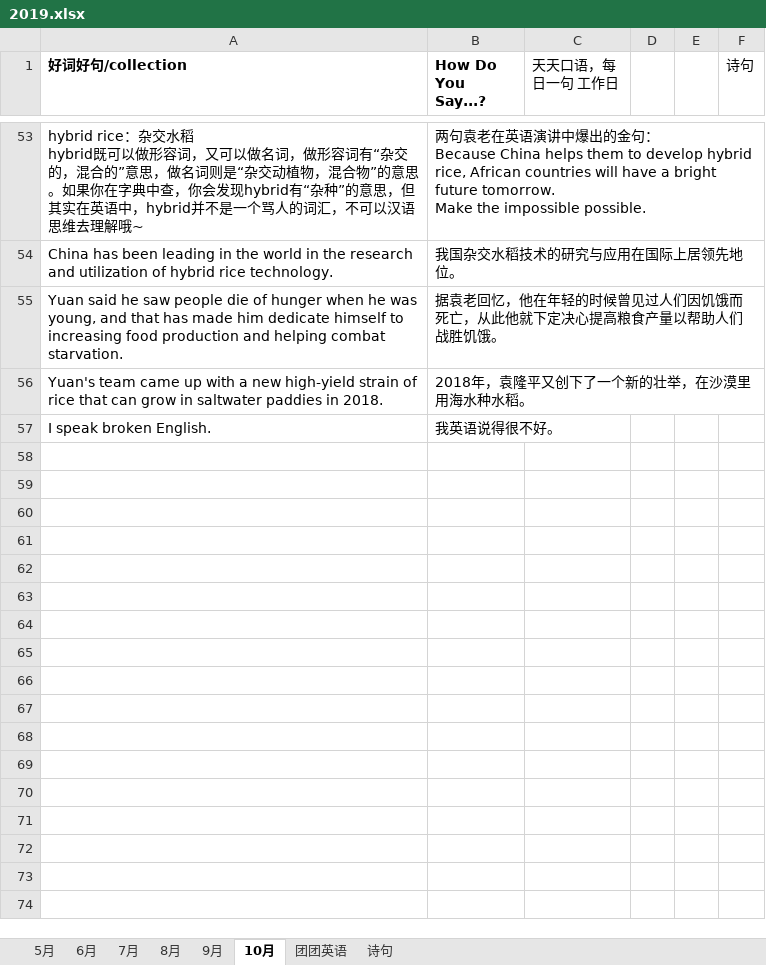
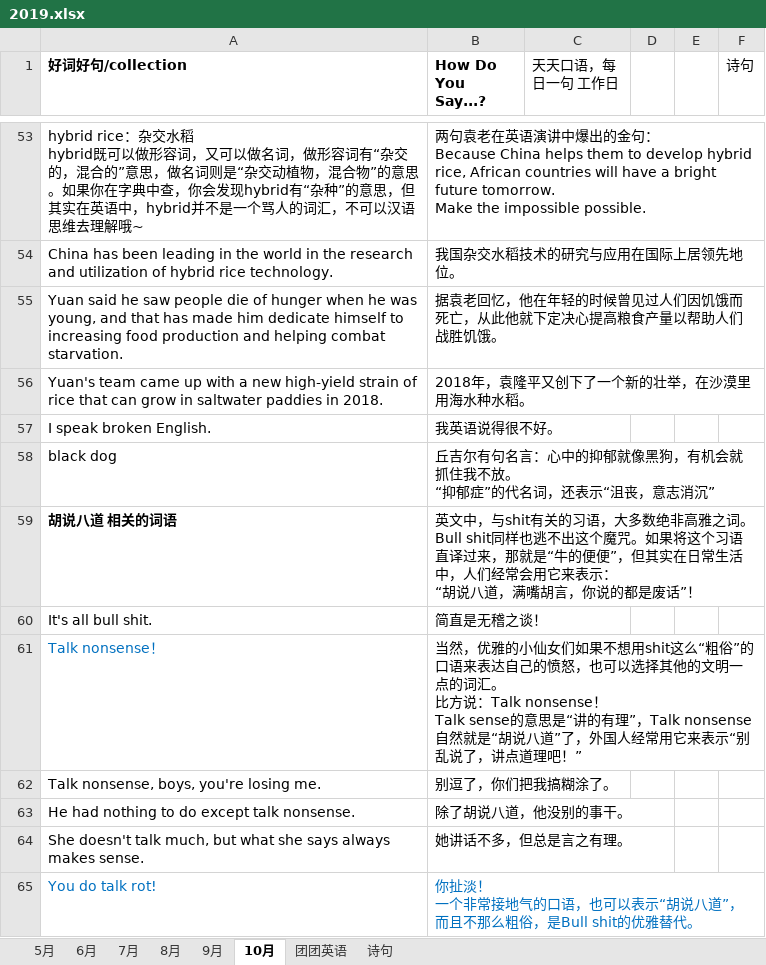
Before and after one commit to happyhani/studyEnglish, an Excel workbook: 2019.xlsx, sheet 10月, drawn as a sheet; only a part is shown, gaps mark what is left out; values as stored, in another font and other column widths than the file's, no borders; ↵ is a line break in a cell; the diff names each change by its address in the sheet, - before the commit and + after, or states it on an @@ line.

Commit message:
胡说八道怎么说

```diff
--- a/2019.xlsx (sheet 10月)
+++ b/2019.xlsx (sheet 10月)
+row 58: black dog | 丘吉尔有句名言：心中的抑郁就像黑狗，有机会就抓住我不放。 ↵ “抑郁症”的代名词，还表示“沮丧，意志消沉”
+row 59: 胡说八道 相关的词语 | 英文中，与shit有关的习语，大多数绝非高雅之词。 ↵ Bull shit同样也逃不出这个魔咒。如果将这个习语直译过来，那就是“牛的便便”，但其实在日常生活中，人们经常会用它来表示： ↵ “胡说八道，满嘴胡言，你说的都是废话”！
+row 60: It's all bull shit. | 简直是无稽之谈！
+row 61: Talk nonsense！ | 当然，优雅的小仙女们如果不想用shit这么“粗俗”的口语来表达自己的愤怒，也可以选择其他的文明一点的词汇。 ↵ 比方说：Talk nonsense！ ↵ Talk sense的意思是“讲的有理”，Talk nonsense自然就是“胡说八道”了，外国人经常用它来表示“别乱说了，讲点道理吧！”
+row 62: Talk nonsense, boys, you're losing me. | 别逗了，你们把我搞糊涂了。
+row 63: He had nothing to do except talk nonsense. | 除了胡说八道，他没别的事干。
+row 64: She doesn't talk much, but what she says always makes sense. | 她讲话不多，但总是言之有理。
+row 65: You do talk rot! | 你扯淡！ ↵ 一个非常接地气的口语，也可以表示“胡说八道”，而且不那么粗俗，是Bull shit的优雅替代。
```
Also changed, not shown: sheet 诗句.
